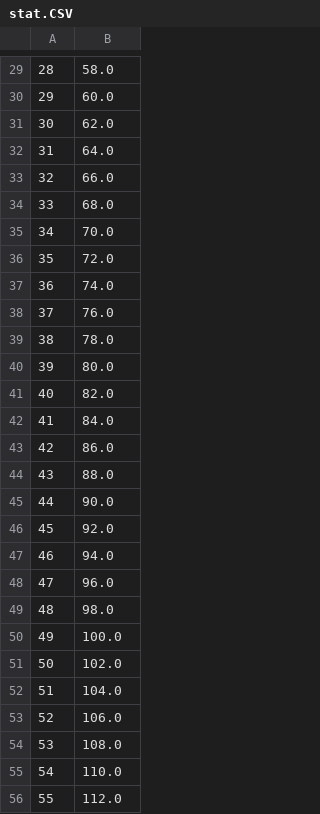
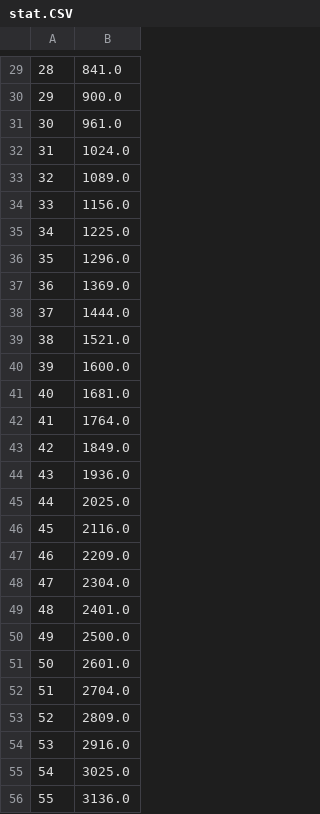
Before and after one commit to HdoGit2803/SchoolWork2, a CSV file: GitRepoTest/stat.CSV, drawn as a sheet; only a part is shown, gaps mark what is left out; the diff covers the shown part only.

```diff
--- a/GitRepoTest/stat.CSV
+++ b/GitRepoTest/stat.CSV
@@ -29,28 +29,28 @@
-28,58.0
-29,60.0
-30,62.0
-31,64.0
-32,66.0
-33,68.0
-34,70.0
-35,72.0
-36,74.0
-37,76.0
-38,78.0
-39,80.0
-40,82.0
-41,84.0
-42,86.0
-43,88.0
-44,90.0
-45,92.0
-46,94.0
-47,96.0
-48,98.0
-49,100.0
-50,102.0
-51,104.0
-52,106.0
-53,108.0
-54,110.0
-55,112.0
+28,841.0
+29,900.0
+30,961.0
+31,1024.0
+32,1089.0
+33,1156.0
+34,1225.0
+35,1296.0
+36,1369.0
+37,1444.0
+38,1521.0
+39,1600.0
+40,1681.0
+41,1764.0
+42,1849.0
+43,1936.0
+44,2025.0
+45,2116.0
+46,2209.0
+47,2304.0
+48,2401.0
+49,2500.0
+50,2601.0
+51,2704.0
+52,2809.0
+53,2916.0
+54,3025.0
+55,3136.0
```
Also changed, not shown: 72 edited cells elsewhere in this file.
